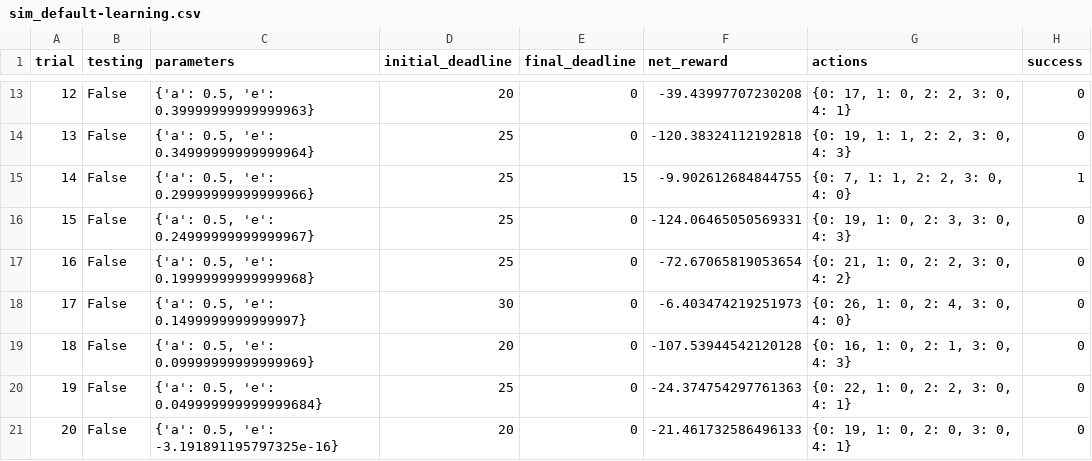
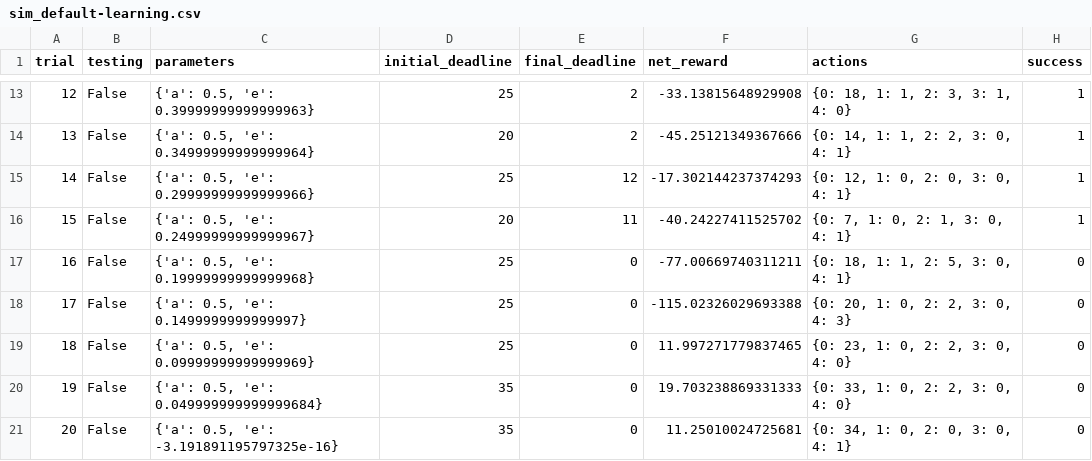
Before and after one commit to dongrenguang/smartcab, a CSV file: logs/sim_default-learning.csv, drawn as a sheet; only a part is shown, gaps mark what is left out; the diff covers the shown part only.

```diff
--- a/logs/sim_default-learning.csv
+++ b/logs/sim_default-learning.csv
@@ -13,9 +13,9 @@ trial,testing,parameters,initial_deadline,final_deadline,net_reward,actions,succ
-12,False,"{'a': 0.5, 'e': 0.39999999999999963}",20,0,-39.43997707230208,"{0: 17, 1: 0, 2: 2, 3: 0, 4: 1}",0
-13,False,"{'a': 0.5, 'e': 0.34999999999999964}",25,0,-120.38324112192818,"{0: 19, 1: 1, 2: 2, 3: 0, 4: 3}",0
-14,False,"{'a': 0.5, 'e': 0.29999999999999966}",25,15,-9.902612684844755,"{0: 7, 1: 1, 2: 2, 3: 0, 4: 0}",1
-15,False,"{'a': 0.5, 'e': 0.24999999999999967}",25,0,-124.06465050569331,"{0: 19, 1: 0, 2: 3, 3: 0, 4: 3}",0
-16,False,"{'a': 0.5, 'e': 0.19999999999999968}",25,0,-72.67065819053654,"{0: 21, 1: 0, 2: 2, 3: 0, 4: 2}",0
-17,False,"{'a': 0.5, 'e': 0.1499999999999997}",30,0,-6.403474219251973,"{0: 26, 1: 0, 2: 4, 3: 0, 4: 0}",0
-18,False,"{'a': 0.5, 'e': 0.09999999999999969}",20,0,-107.53944542120128,"{0: 16, 1: 0, 2: 1, 3: 0, 4: 3}",0
-19,False,"{'a': 0.5, 'e': 0.049999999999999684}",25,0,-24.374754297761363,"{0: 22, 1: 0, 2: 2, 3: 0, 4: 1}",0
-20,False,"{'a': 0.5, 'e': -3.191891195797325e-16}",20,0,-21.461732586496133,"{0: 19, 1: 0, 2: 0, 3: 0, 4: 1}",0
+12,False,"{'a': 0.5, 'e': 0.39999999999999963}",25,2,-33.13815648929908,"{0: 18, 1: 1, 2: 3, 3: 1, 4: 0}",1
+13,False,"{'a': 0.5, 'e': 0.34999999999999964}",20,2,-45.25121349367666,"{0: 14, 1: 1, 2: 2, 3: 0, 4: 1}",1
+14,False,"{'a': 0.5, 'e': 0.29999999999999966}",25,12,-17.302144237374293,"{0: 12, 1: 0, 2: 0, 3: 0, 4: 1}",1
+15,False,"{'a': 0.5, 'e': 0.24999999999999967}",20,11,-40.24227411525702,"{0: 7, 1: 0, 2: 1, 3: 0, 4: 1}",1
+16,False,"{'a': 0.5, 'e': 0.19999999999999968}",25,0,-77.00669740311211,"{0: 18, 1: 1, 2: 5, 3: 0, 4: 1}",0
+17,False,"{'a': 0.5, 'e': 0.1499999999999997}",25,0,-115.02326029693388,"{0: 20, 1: 0, 2: 2, 3: 0, 4: 3}",0
+18,False,"{'a': 0.5, 'e': 0.09999999999999969}",25,0,11.997271779837465,"{0: 23, 1: 0, 2: 2, 3: 0, 4: 0}",0
+19,False,"{'a': 0.5, 'e': 0.049999999999999684}",35,0,19.703238869331333,"{0: 33, 1: 0, 2: 2, 3: 0, 4: 0}",0
+20,False,"{'a': 0.5, 'e': -3.191891195797325e-16}",35,0,11.25010024725681,"{0: 34, 1: 0, 2: 0, 3: 0, 4: 1}",0
```
Also changed, not shown: 77 edited cells elsewhere in this file, 3 other files.
